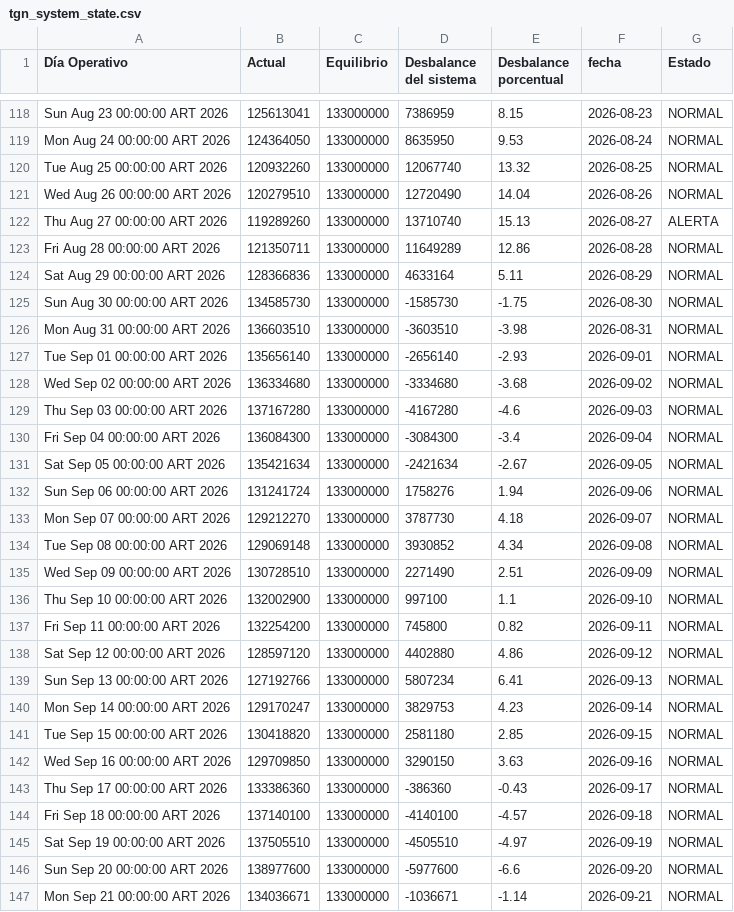
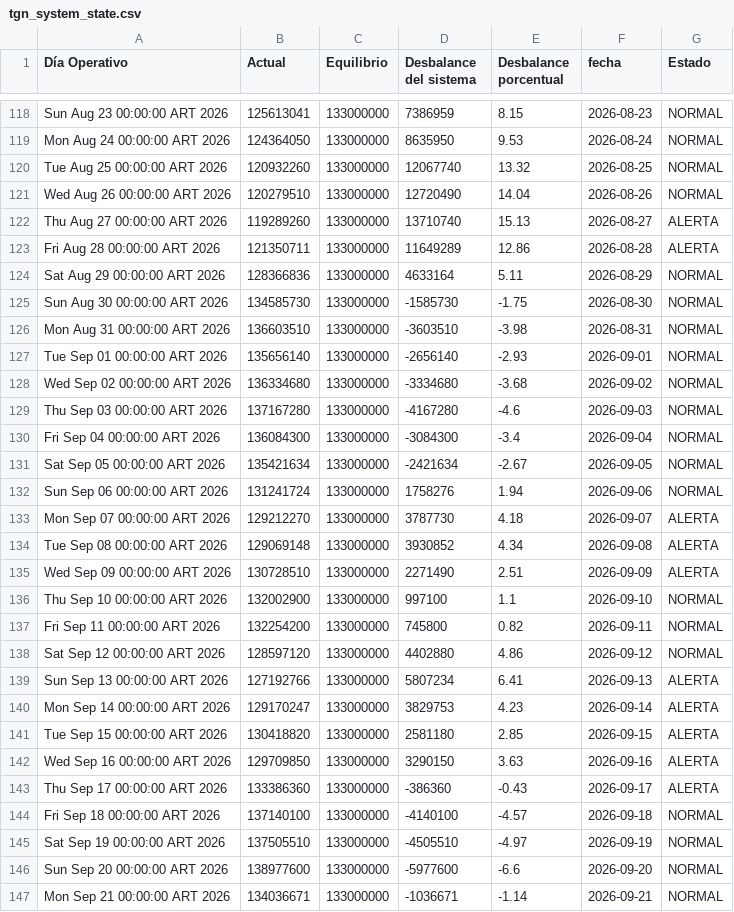
Before and after one commit to RodrigoManassero/estado-sistema-gas-rodrigo, a CSV file: data/tgn_system_state.csv, drawn as a sheet; only a part is shown, gaps mark what is left out.

```diff
--- a/data/tgn_system_state.csv
+++ b/data/tgn_system_state.csv
@@ -122,3 +122,3 @@ Wed Aug 26 00:00:00 ART 2026,120279510,133000000,12720490,14.04,2026-08-26,NORMA
 Thu Aug 27 00:00:00 ART 2026,119289260,133000000,13710740,15.13,2026-08-27,ALERTA
-Fri Aug 28 00:00:00 ART 2026,121350711,133000000,11649289,12.86,2026-08-28,NORMAL
+Fri Aug 28 00:00:00 ART 2026,121350711,133000000,11649289,12.86,2026-08-28,ALERTA
 Sat Aug 29 00:00:00 ART 2026,128366836,133000000,4633164,5.11,2026-08-29,NORMAL
@@ -132,5 +132,5 @@ Sat Sep 05 00:00:00 ART 2026,135421634,133000000,-2421634,-2.67,2026-09-05,NORMA
 Sun Sep 06 00:00:00 ART 2026,131241724,133000000,1758276,1.94,2026-09-06,NORMAL
-Mon Sep 07 00:00:00 ART 2026,129212270,133000000,3787730,4.18,2026-09-07,NORMAL
-Tue Sep 08 00:00:00 ART 2026,129069148,133000000,3930852,4.34,2026-09-08,NORMAL
-Wed Sep 09 00:00:00 ART 2026,130728510,133000000,2271490,2.51,2026-09-09,NORMAL
+Mon Sep 07 00:00:00 ART 2026,129212270,133000000,3787730,4.18,2026-09-07,ALERTA
+Tue Sep 08 00:00:00 ART 2026,129069148,133000000,3930852,4.34,2026-09-08,ALERTA
+Wed Sep 09 00:00:00 ART 2026,130728510,133000000,2271490,2.51,2026-09-09,ALERTA
 Thu Sep 10 00:00:00 ART 2026,132002900,133000000,997100,1.1,2026-09-10,NORMAL
@@ -138,7 +138,7 @@ Fri Sep 11 00:00:00 ART 2026,132254200,133000000,745800,0.82,2026-09-11,NORMAL
 Sat Sep 12 00:00:00 ART 2026,128597120,133000000,4402880,4.86,2026-09-12,NORMAL
-Sun Sep 13 00:00:00 ART 2026,127192766,133000000,5807234,6.41,2026-09-13,NORMAL
-Mon Sep 14 00:00:00 ART 2026,129170247,133000000,3829753,4.23,2026-09-14,NORMAL
-Tue Sep 15 00:00:00 ART 2026,130418820,133000000,2581180,2.85,2026-09-15,NORMAL
-Wed Sep 16 00:00:00 ART 2026,129709850,133000000,3290150,3.63,2026-09-16,NORMAL
-Thu Sep 17 00:00:00 ART 2026,133386360,133000000,-386360,-0.43,2026-09-17,NORMAL
+Sun Sep 13 00:00:00 ART 2026,127192766,133000000,5807234,6.41,2026-09-13,ALERTA
+Mon Sep 14 00:00:00 ART 2026,129170247,133000000,3829753,4.23,2026-09-14,ALERTA
+Tue Sep 15 00:00:00 ART 2026,130418820,133000000,2581180,2.85,2026-09-15,ALERTA
+Wed Sep 16 00:00:00 ART 2026,129709850,133000000,3290150,3.63,2026-09-16,ALERTA
+Thu Sep 17 00:00:00 ART 2026,133386360,133000000,-386360,-0.43,2026-09-17,ALERTA
 Fri Sep 18 00:00:00 ART 2026,137140100,133000000,-4140100,-4.57,2026-09-18,NORMAL
```
Also changed, not shown: 2 other files.
